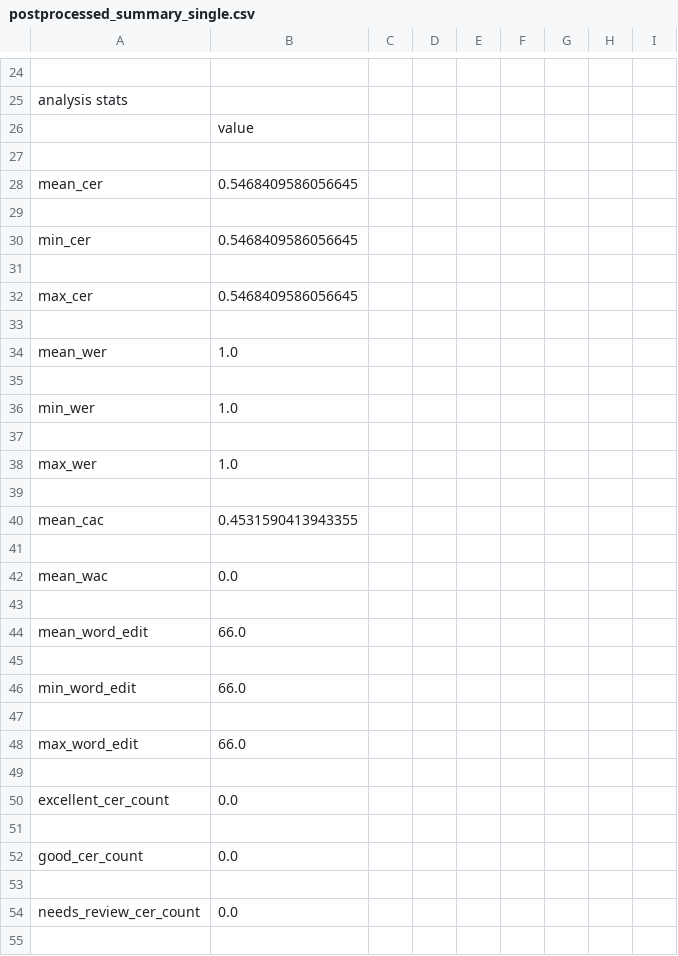
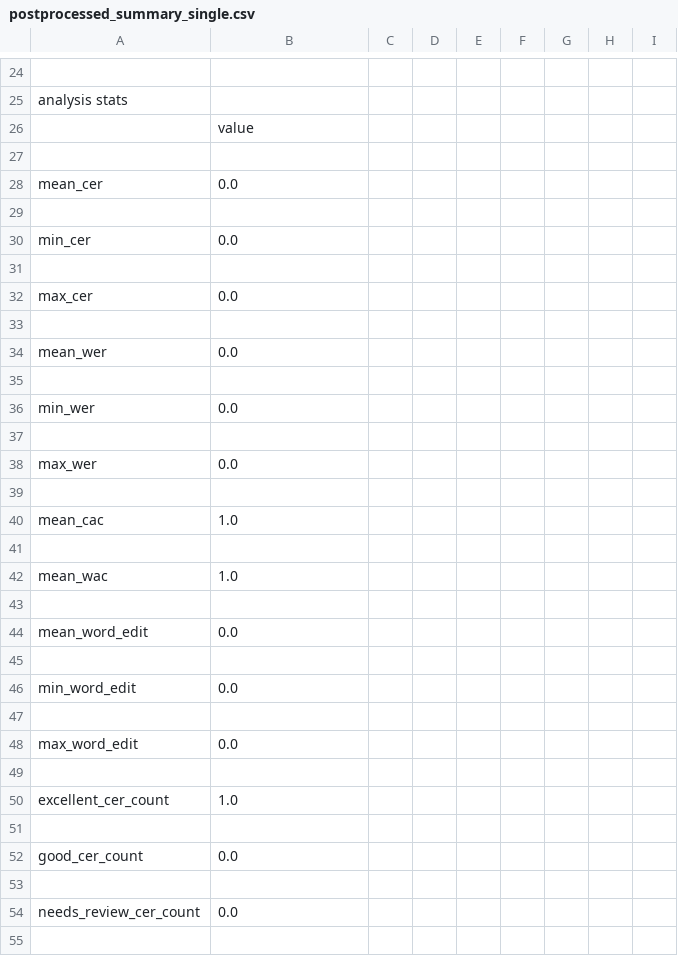
Before and after one commit to veronika-kormendi/plantscan, a CSV file: postprocessed_summary_single.csv, drawn as a sheet; only a part is shown, gaps mark what is left out; the diff covers the shown part only.

```diff
--- a/postprocessed_summary_single.csv
+++ b/postprocessed_summary_single.csv
@@ -27,25 +27,25 @@ analysis stats
 
-mean_cer,0.5468409586056645
+mean_cer,0.0
 
-min_cer,0.5468409586056645
+min_cer,0.0
 
-max_cer,0.5468409586056645
+max_cer,0.0
 
-mean_wer,1.0
+mean_wer,0.0
 
-min_wer,1.0
+min_wer,0.0
 
-max_wer,1.0
+max_wer,0.0
 
-mean_cac,0.4531590413943355
+mean_cac,1.0
 
-mean_wac,0.0
+mean_wac,1.0
 
-mean_word_edit,66.0
+mean_word_edit,0.0
 
-min_word_edit,66.0
+min_word_edit,0.0
 
-max_word_edit,66.0
+max_word_edit,0.0
 
-excellent_cer_count,0.0
+excellent_cer_count,1.0
 
```
Also changed, not shown: 10 added rows, 10 removed rows and 5 edited cells elsewhere in this file, postprocessed_single/candidates_updated_dict_single.csv, preprocessed_metrics_single.csv, 9 other files.
